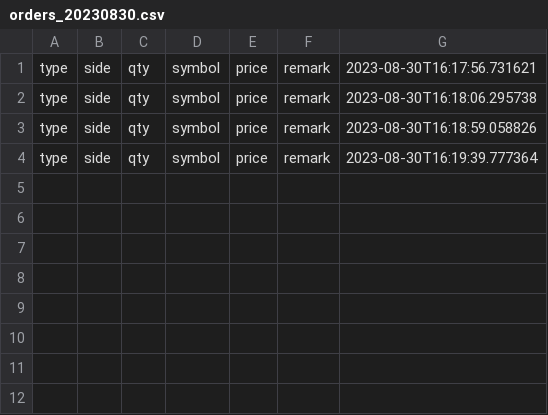
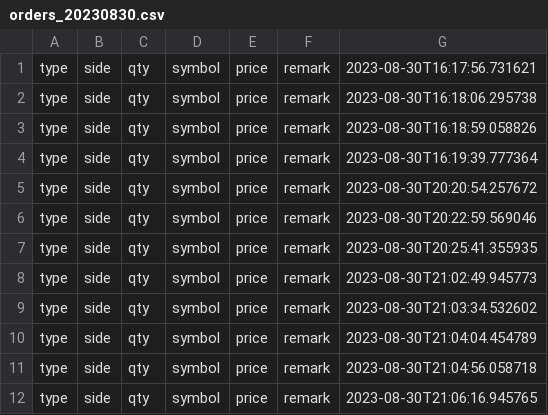
Before and after one commit to myasc/lunar, a CSV file: csv_files/orders_20230830.csv, drawn as a sheet; the diff names each change by its address in the sheet, - before the commit and + after, or states it on an @@ line.

```diff
--- a/csv_files/orders_20230830.csv
+++ b/csv_files/orders_20230830.csv
+row 5: type | side | qty | symbol | price | remark | 2023-08-30T20:20:54.257672
+row 6: type | side | qty | symbol | price | remark | 2023-08-30T20:22:59.569046
+row 7: type | side | qty | symbol | price | remark | 2023-08-30T20:25:41.355935
+row 8: type | side | qty | symbol | price | remark | 2023-08-30T21:02:49.945773
+row 9: type | side | qty | symbol | price | remark | 2023-08-30T21:03:34.532602
+row 10: type | side | qty | symbol | price | remark | 2023-08-30T21:04:04.454789
+row 11: type | side | qty | symbol | price | remark | 2023-08-30T21:04:56.058718
+row 12: type | side | qty | symbol | price | remark | 2023-08-30T21:06:16.945765
```
Also changed, not shown: csv_files/startegy.csv, 9 other files.
